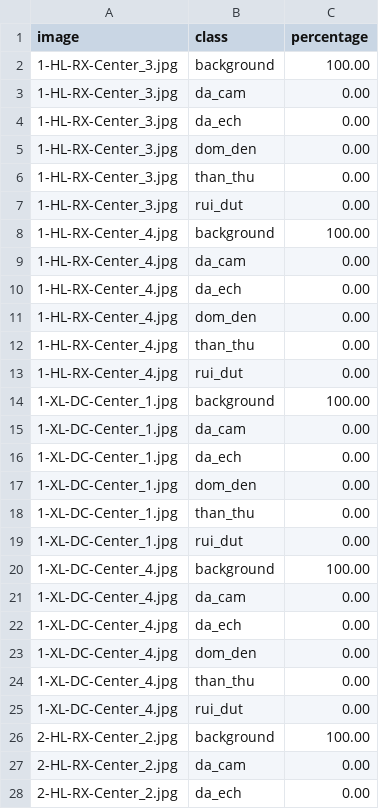
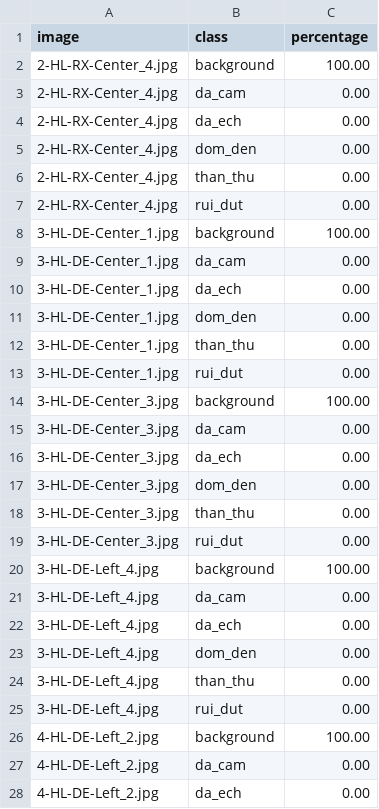
Before and after one commit to saitamacoder196/mango-disease-detection, a CSV file: results/segmentation_results.csv, drawn as a sheet; only a part is shown; the diff covers the shown part only.

Commit message:
add mask checking, model fixing, and analysis scripts for segmentation tasks

```diff
--- a/results/segmentation_results.csv
+++ b/results/segmentation_results.csv
@@ -1,28 +1,28 @@
 image,class,percentage
-1-HL-RX-Center_3.jpg,background,100.00
-1-HL-RX-Center_3.jpg,da_cam,0.00
-1-HL-RX-Center_3.jpg,da_ech,0.00
-1-HL-RX-Center_3.jpg,dom_den,0.00
-1-HL-RX-Center_3.jpg,than_thu,0.00
-1-HL-RX-Center_3.jpg,rui_dut,0.00
-1-HL-RX-Center_4.jpg,background,100.00
-1-HL-RX-Center_4.jpg,da_cam,0.00
-1-HL-RX-Center_4.jpg,da_ech,0.00
-1-HL-RX-Center_4.jpg,dom_den,0.00
-1-HL-RX-Center_4.jpg,than_thu,0.00
-1-HL-RX-Center_4.jpg,rui_dut,0.00
-1-XL-DC-Center_1.jpg,background,100.00
-1-XL-DC-Center_1.jpg,da_cam,0.00
-1-XL-DC-Center_1.jpg,da_ech,0.00
-1-XL-DC-Center_1.jpg,dom_den,0.00
-1-XL-DC-Center_1.jpg,than_thu,0.00
-1-XL-DC-Center_1.jpg,rui_dut,0.00
-1-XL-DC-Center_4.jpg,background,100.00
-1-XL-DC-Center_4.jpg,da_cam,0.00
-1-XL-DC-Center_4.jpg,da_ech,0.00
-1-XL-DC-Center_4.jpg,dom_den,0.00
-1-XL-DC-Center_4.jpg,than_thu,0.00
-1-XL-DC-Center_4.jpg,rui_dut,0.00
-2-HL-RX-Center_2.jpg,background,100.00
-2-HL-RX-Center_2.jpg,da_cam,0.00
-2-HL-RX-Center_2.jpg,da_ech,0.00
+2-HL-RX-Center_4.jpg,background,100.00
+2-HL-RX-Center_4.jpg,da_cam,0.00
+2-HL-RX-Center_4.jpg,da_ech,0.00
+2-HL-RX-Center_4.jpg,dom_den,0.00
+2-HL-RX-Center_4.jpg,than_thu,0.00
+2-HL-RX-Center_4.jpg,rui_dut,0.00
+3-HL-DE-Center_1.jpg,background,100.00
+3-HL-DE-Center_1.jpg,da_cam,0.00
+3-HL-DE-Center_1.jpg,da_ech,0.00
+3-HL-DE-Center_1.jpg,dom_den,0.00
+3-HL-DE-Center_1.jpg,than_thu,0.00
+3-HL-DE-Center_1.jpg,rui_dut,0.00
+3-HL-DE-Center_3.jpg,background,100.00
+3-HL-DE-Center_3.jpg,da_cam,0.00
+3-HL-DE-Center_3.jpg,da_ech,0.00
+3-HL-DE-Center_3.jpg,dom_den,0.00
+3-HL-DE-Center_3.jpg,than_thu,0.00
+3-HL-DE-Center_3.jpg,rui_dut,0.00
+3-HL-DE-Left_4.jpg,background,100.00
+3-HL-DE-Left_4.jpg,da_cam,0.00
+3-HL-DE-Left_4.jpg,da_ech,0.00
+3-HL-DE-Left_4.jpg,dom_den,0.00
+3-HL-DE-Left_4.jpg,than_thu,0.00
+3-HL-DE-Left_4.jpg,rui_dut,0.00
+4-HL-DE-Left_2.jpg,background,100.00
+4-HL-DE-Left_2.jpg,da_cam,0.00
+4-HL-DE-Left_2.jpg,da_ech,0.00
```
Also changed, not shown: 123 edited cells elsewhere in this file, 9 other files.
